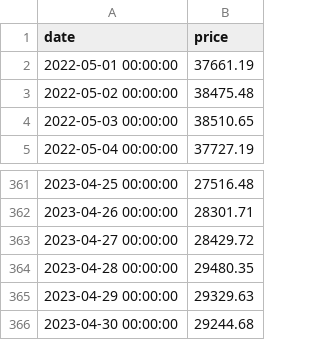
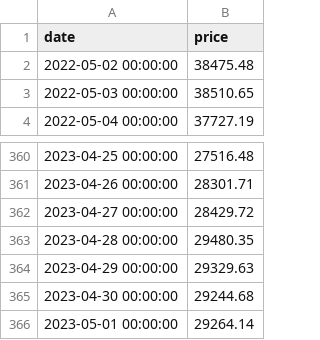
Before and after one commit to dquerales/Template, a CSV file: datasets/raw_data.csv, drawn as a sheet; only a part is shown, gaps mark what is left out.

```diff
--- a/datasets/raw_data.csv
+++ b/datasets/raw_data.csv
@@ -1,3 +1,2 @@
 date,price
-2022-05-01 00:00:00,37661.19
 2022-05-02 00:00:00,38475.48
@@ -366 +365,2 @@ date,price
 2023-04-30 00:00:00,29244.68
+2023-05-01 00:00:00,29264.14
```
Also changed, not shown: 1 other file.
